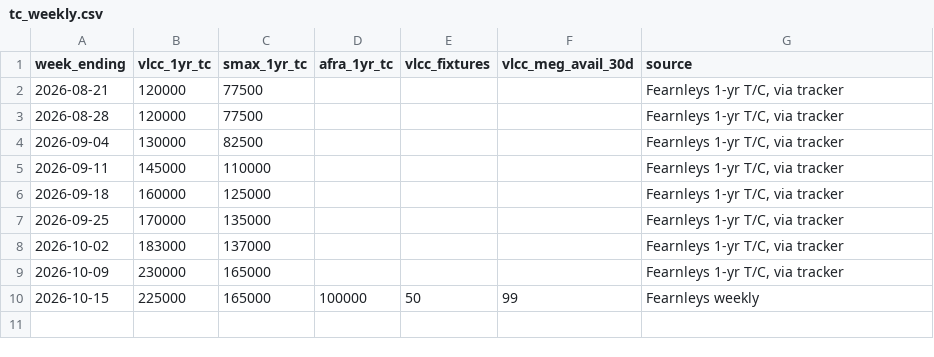
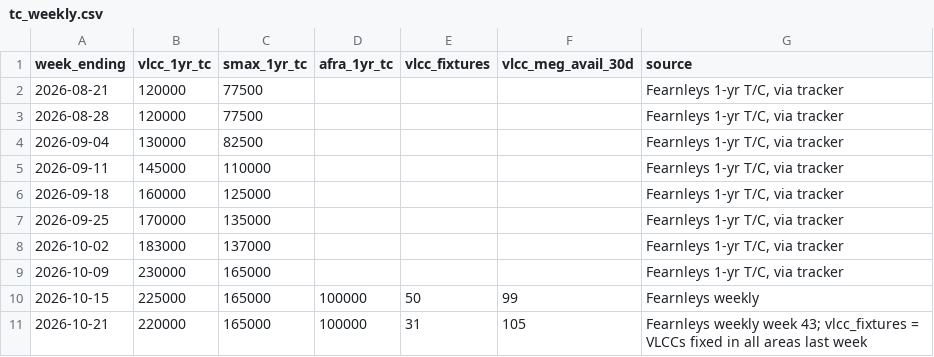
Before and after one commit to s-sild/freight-models, a CSV file: models/frontline/data/tc_weekly.csv, drawn as a sheet.

```diff
--- a/models/frontline/data/tc_weekly.csv
+++ b/models/frontline/data/tc_weekly.csv
@@ -10 +10,2 @@ week_ending,vlcc_1yr_tc,smax_1yr_tc,afra_1yr_tc,vlcc_fixtures,vlcc_meg_avail_30d
 2026-10-15,225000,165000,100000,50,99,Fearnleys weekly
+2026-10-21,220000,165000,100000,31,105,Fearnleys weekly week 43; vlcc_fixtures = VLCCs fixed in all areas last week
```
